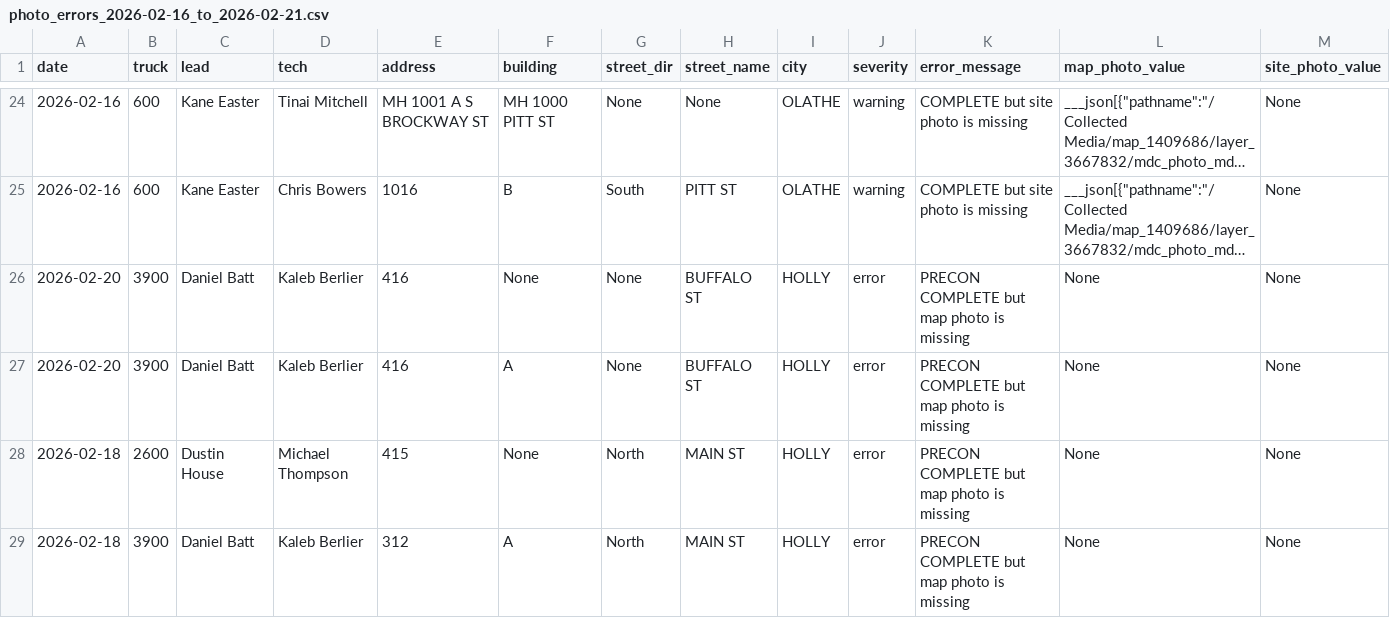
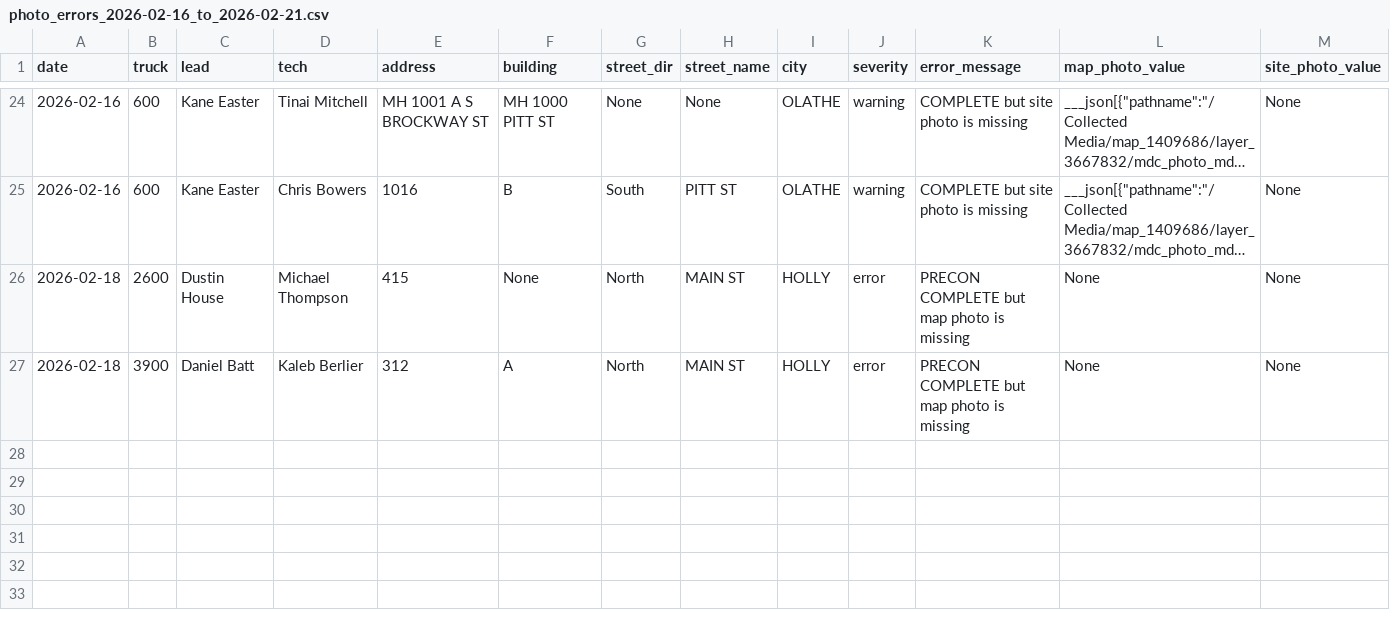
Before and after one commit to veasman/gis-data-viewer, a CSV file: data/errors/photo_errors_2026-02-16_to_2026-02-21.csv, drawn as a sheet; only a part is shown, gaps mark what is left out; long unchanged cells end in …; rows hold the shown columns only; the diff names each change by its address in the sheet, - before the commit and + after, or states it on an @@ line.

```diff
--- a/data/errors/photo_errors_2026-02-16_to_2026-02-21.csv
+++ b/data/errors/photo_errors_2026-02-16_to_2026-02-21.csv
-row 26: 2026-02-20 | 3900 | Daniel Batt | Kaleb Berlier | 416 | None | None | BUFFALO ST | HOLLY | error | PRECON COMPLETE but map photo is missing | None | None
-row 27: 2026-02-20 | 3900 | Daniel Batt | Kaleb Berlier | 416 | A | None | BUFFALO ST | HOLLY | error | PRECON COMPLETE but map photo is missing | None | None
```
Also changed, not shown: 3 other files.
